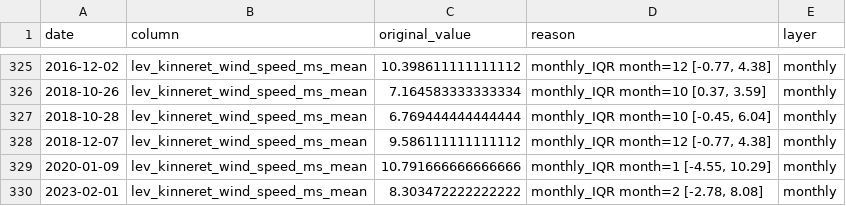
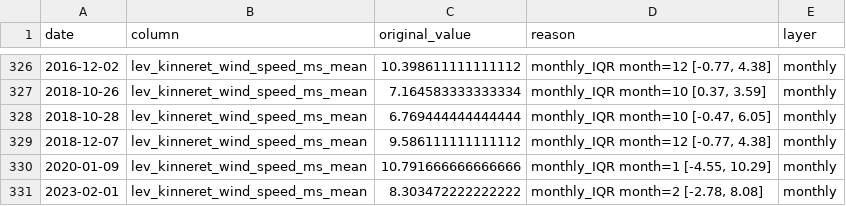
Before and after one commit to yonatanmost-commits/Kinnerret-Level-Forecast, a CSV file: Silver Data/Meteorological/met_data_daily_qc_log.csv, drawn as a sheet; only a part is shown, gaps mark what is left out; the diff covers the shown part only.

```diff
--- a/Silver Data/Meteorological/met_data_daily_qc_log.csv
+++ b/Silver Data/Meteorological/met_data_daily_qc_log.csv
@@ -326,3 +327,3 @@
 2018-10-26,lev_kinneret_wind_speed_ms_mean,7.164583333333334,"monthly_IQR month=10 [0.37, 3.59]",monthly
-2018-10-28,lev_kinneret_wind_speed_ms_mean,6.769444444444444,"monthly_IQR month=10 [-0.45, 6.04]",monthly
+2018-10-28,lev_kinneret_wind_speed_ms_mean,6.769444444444444,"monthly_IQR month=10 [-0.47, 6.05]",monthly
 2018-12-07,lev_kinneret_wind_speed_ms_mean,9.586111111111112,"monthly_IQR month=12 [-0.77, 4.38]",monthly
```
Also changed, not shown: 1 added row and 4 edited cells elsewhere in this file, 4 other files.
